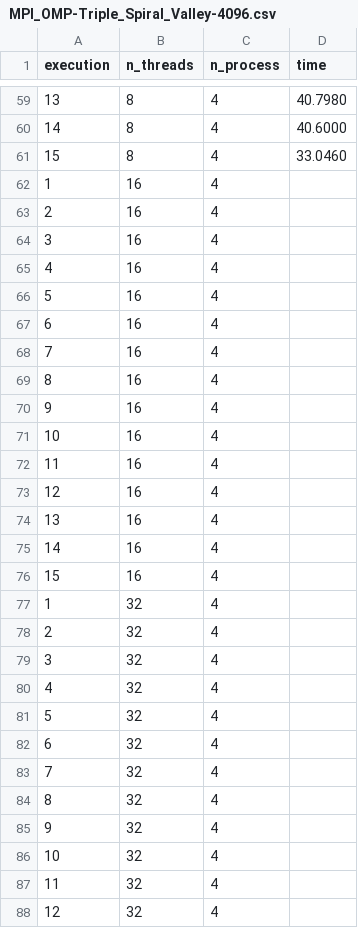
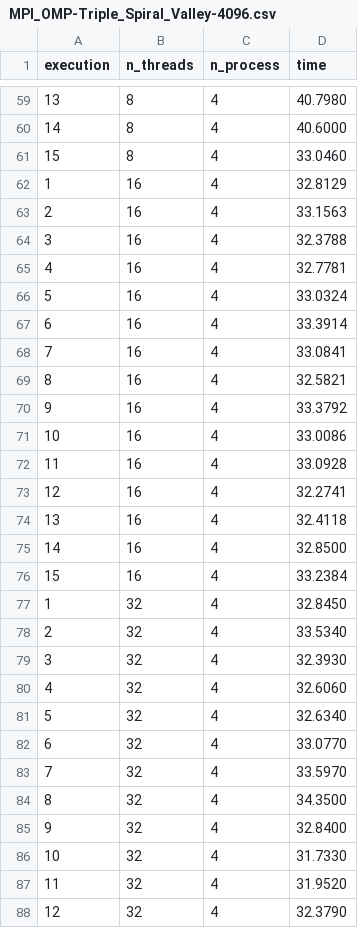
Before and after one commit to lurara/mac0219_ep1, a CSV file: EP2/Data/MPI_OMP-Triple_Spiral_Valley-4096.csv, drawn as a sheet; only a part is shown, gaps mark what is left out; the diff covers the shown part only.

Commit message:
ate 8 processos e 32 threads OK

```diff
--- a/EP2/Data/MPI_OMP-Triple_Spiral_Valley-4096.csv
+++ b/EP2/Data/MPI_OMP-Triple_Spiral_Valley-4096.csv
@@ -61,28 +61,28 @@ execution,n_threads,n_process,time
 15,8,4,33.0460
-1,16,4,
-2,16,4,
-3,16,4,
-4,16,4,
-5,16,4,
-6,16,4,
-7,16,4,
-8,16,4,
-9,16,4,
-10,16,4,
-11,16,4,
-12,16,4,
-13,16,4,
-14,16,4,
-15,16,4,
-1,32,4,
-2,32,4,
-3,32,4,
-4,32,4,
-5,32,4,
-6,32,4,
-7,32,4,
-8,32,4,
-9,32,4,
-10,32,4,
-11,32,4,
-12,32,4,
+1,16,4,32.8129
+2,16,4,33.1563
+3,16,4,32.3788
+4,16,4,32.7781
+5,16,4,33.0324
+6,16,4,33.3914
+7,16,4,33.0841
+8,16,4,32.5821
+9,16,4,33.3792
+10,16,4,33.0086
+11,16,4,33.0928
+12,16,4,32.2741
+13,16,4,32.4118
+14,16,4,32.8500
+15,16,4,33.2384
+1,32,4,32.8450
+2,32,4,33.5340
+3,32,4,32.3930
+4,32,4,32.6060
+5,32,4,32.6340
+6,32,4,33.0770
+7,32,4,33.5970
+8,32,4,34.3500
+9,32,4,32.8400
+10,32,4,31.7330
+11,32,4,31.9520
+12,32,4,32.3790
```
Also changed, not shown: 93 edited cells elsewhere in this file.
